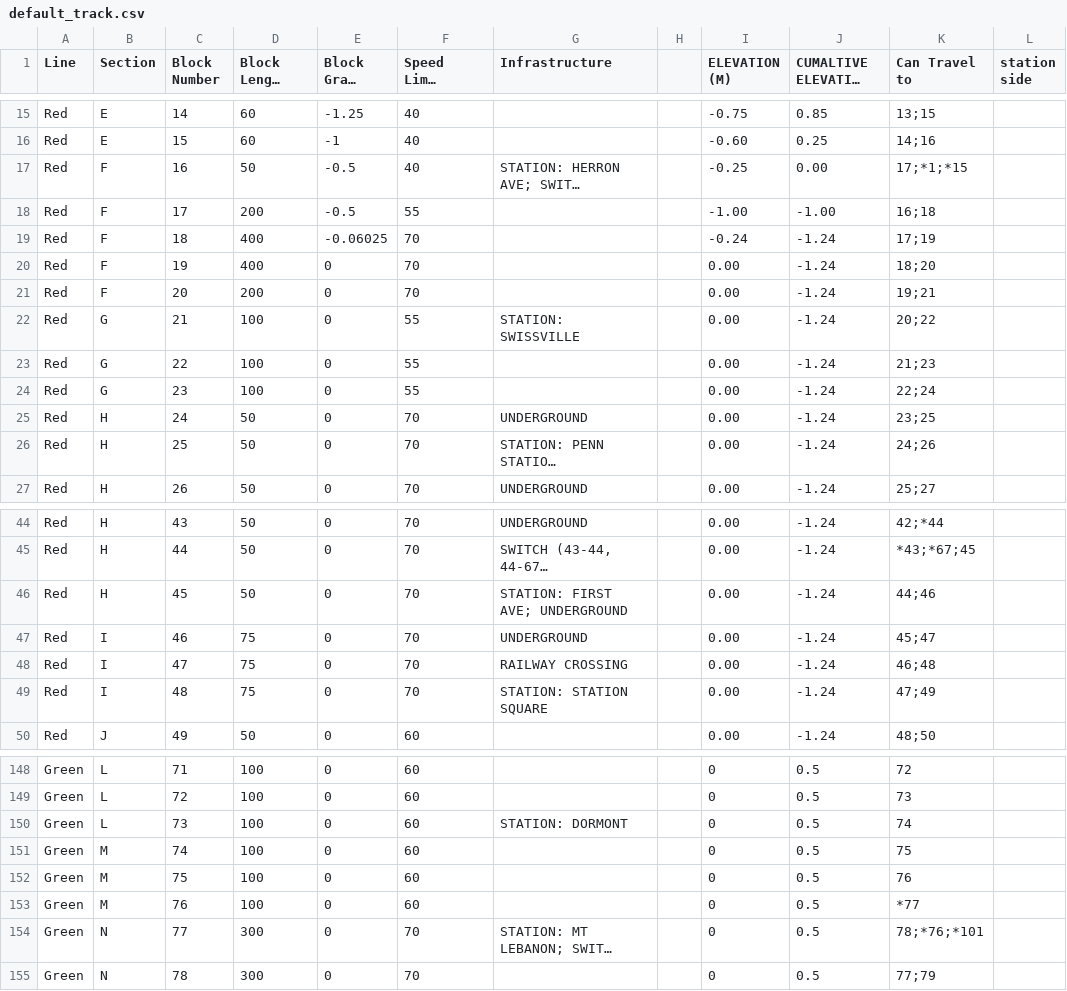
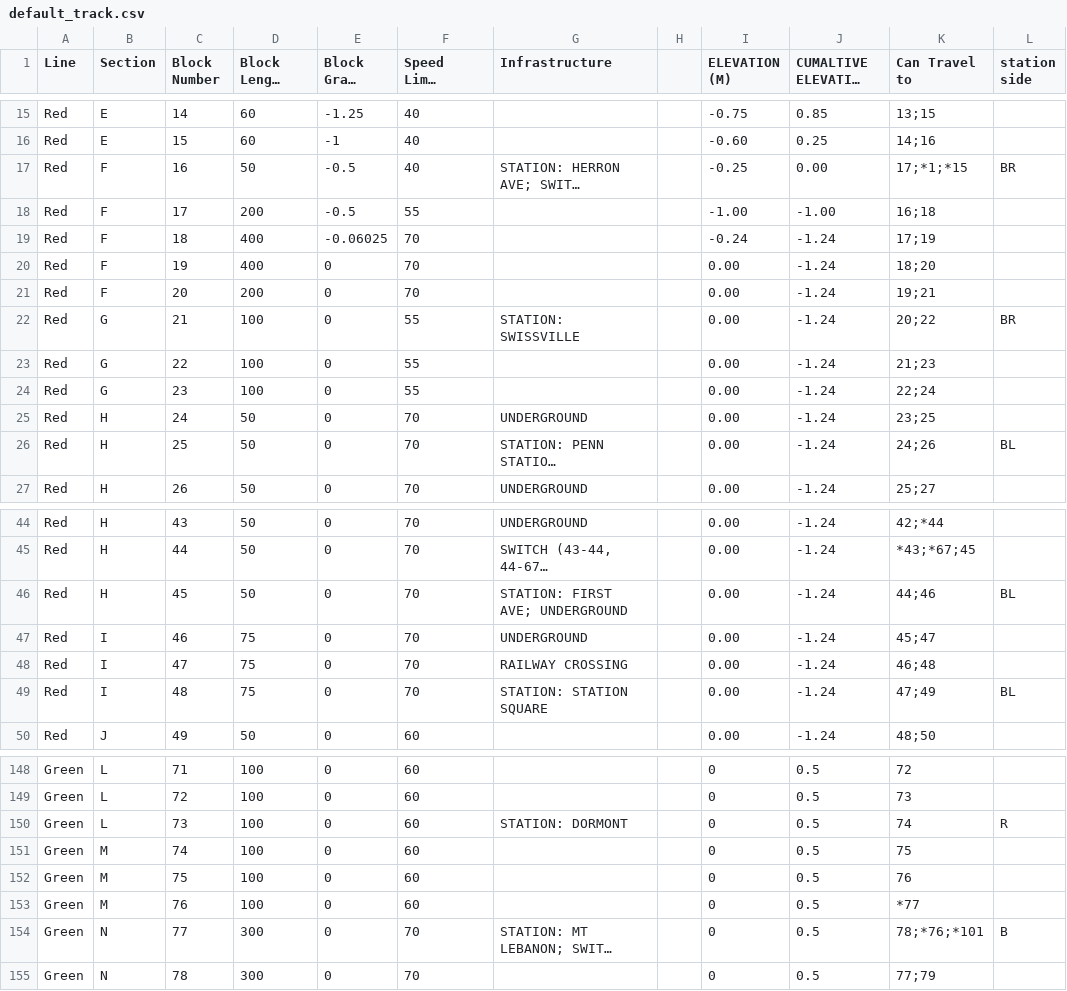
Before and after one commit to ece1140thebteam/train_system_sim, a CSV file: track_model/track_model_qc/default_track.csv, drawn as a sheet; only a part is shown, gaps mark what is left out; long unchanged cells end in …; the diff covers the shown part only; the diff names each change by its address in the sheet, - before the commit and + after, or states it on an @@ line.

Commit message:
side of track and redline support

```diff
--- a/track_model/track_model_qc/default_track.csv
+++ b/track_model/track_model_qc/default_track.csv
-L17 (station side): (empty)
+L17 (station side): BR
-L22 (station side): (empty)
+L22 (station side): BR
-L26 (station side): (empty)
+L26 (station side): BL
-L46 (station side): (empty)
+L46 (station side): BL
-L49 (station side): (empty)
+L49 (station side): BL
-L150 (station side): (empty)
+L150 (station side): R
-L154 (station side): (empty)
+L154 (station side): B
```
Also changed, not shown: 19 edited cells elsewhere in this file, 4 other files.
